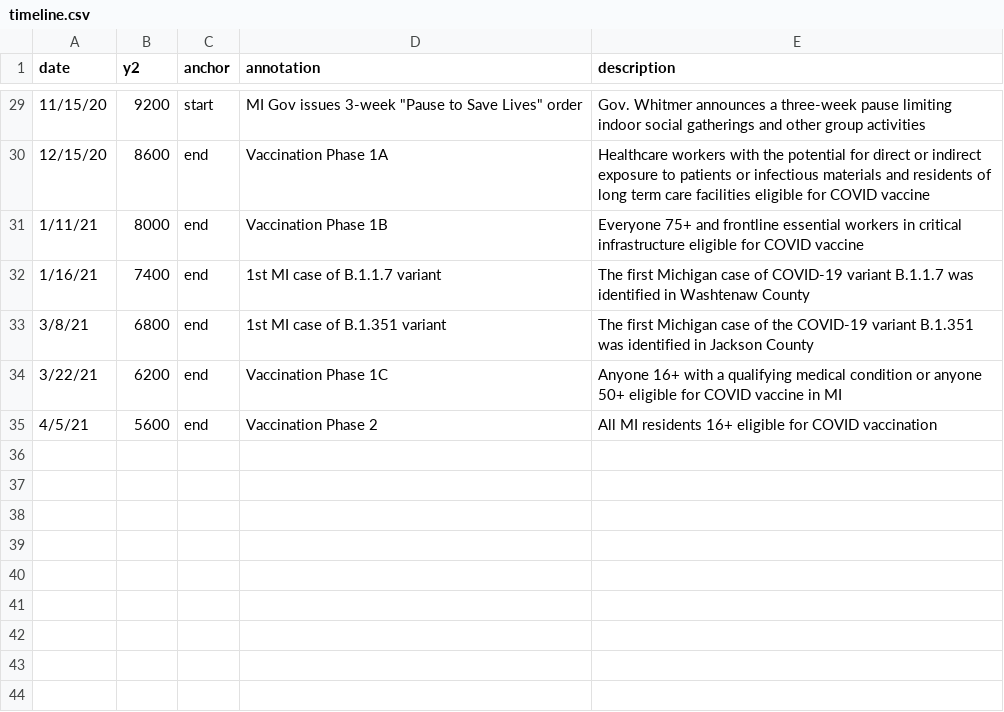
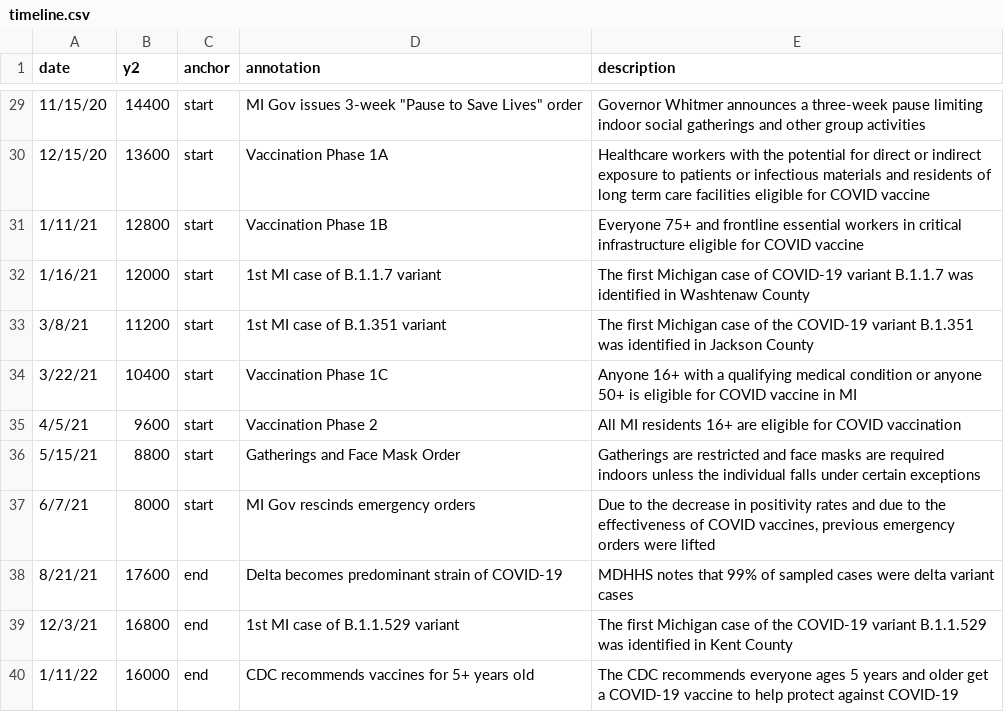
Before and after one commit to epibayes/epibayes.github.io, a CSV file: data/timeline.csv, drawn as a sheet; only a part is shown, gaps mark what is left out; the diff covers the shown part only.

```diff
--- a/data/timeline.csv
+++ b/data/timeline.csv
@@ -29,7 +29,12 @@ date,y2,anchor,annotation,description
-11/15/20,9200,start,MI Gov issues 3-week "Pause to Save Lives" order, "Gov. Whitmer announces a three-week pause limiting indoor social gatherings and other group activities"
-12/15/20,8600,end,Vaccination Phase 1A,Healthcare workers with the potential for direct or indirect exposure to patients or infectious materials and residents of long term care facilities eligible for COVID vaccine
-1/11/21,8000,end,Vaccination Phase 1B,Everyone 75+ and frontline essential workers in critical infrastructure eligible for COVID vaccine
-1/16/21,7400,end,1st MI case of B.1.1.7 variant,"The first Michigan case of COVID-19 variant B.1.1.7 was identified in Washtenaw County"
-3/8/21,6800,end,1st MI case of B.1.351 variant,"The first Michigan case of the COVID-19 variant B.1.351 was identified in Jackson County"
-3/22/21,6200,end,Vaccination Phase 1C,Anyone 16+ with a qualifying medical condition or anyone 50+ eligible for COVID vaccine in MI
-4/5/21,5600,end,Vaccination Phase 2,All MI residents 16+ eligible for COVID vaccination
+11/15/20,14400,start,MI Gov issues 3-week "Pause to Save Lives" order, Governor Whitmer announces a three-week pause limiting indoor social gatherings and other group activities
+12/15/20,13600,start,Vaccination Phase 1A,Healthcare workers with the potential for direct or indirect exposure to patients or infectious materials and residents of long term care facilities eligible for COVID vaccine
+1/11/21,12800,start,Vaccination Phase 1B,Everyone 75+ and frontline essential workers in critical infrastructure eligible for COVID vaccine
+1/16/21,12000,start,1st MI case of B.1.1.7 variant,"The first Michigan case of COVID-19 variant B.1.1.7 was identified in Washtenaw County"
+3/8/21,11200,start,1st MI case of B.1.351 variant,"The first Michigan case of the COVID-19 variant B.1.351 was identified in Jackson County"
+3/22/21,10400,start,Vaccination Phase 1C,Anyone 16+ with a qualifying medical condition or anyone 50+ is eligible for COVID vaccine in MI
+4/5/21,9600,start,Vaccination Phase 2,All MI residents 16+ are eligible for COVID vaccination
+5/15/21,8800,start,Gatherings and Face Mask Order, Gatherings are restricted and face masks are required indoors unless the individual falls under certain exceptions
+6/7/21,8000,start,MI Gov rescinds emergency orders,"Due to the decrease in positivity rates and due to the effectiveness of COVID vaccines, previous emergency orders were lifted"
+8/21/21,17600,end,Delta becomes predominant strain of COVID-19, MDHHS notes that 99% of sampled cases were delta variant cases
+12/3/21,16800,end,1st MI case of B.1.1.529 variant,"The first Michigan case of the COVID-19 variant B.1.1.529 was identified in Kent County"
+1/11/22,16000,end,CDC recommends vaccines for 5+ years old,The CDC recommends everyone ages 5 years and older get a COVID-19 vaccine to help protect against COVID-19
```
Also changed, not shown: 41 edited cells elsewhere in this file, 31 other files.
